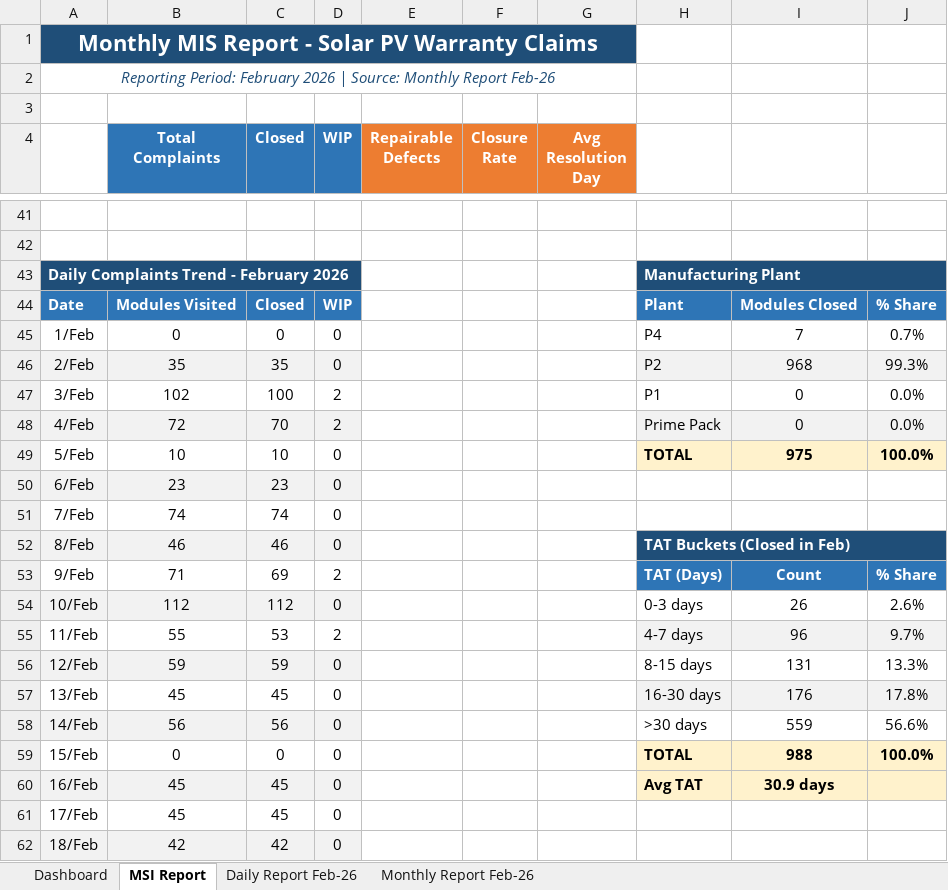
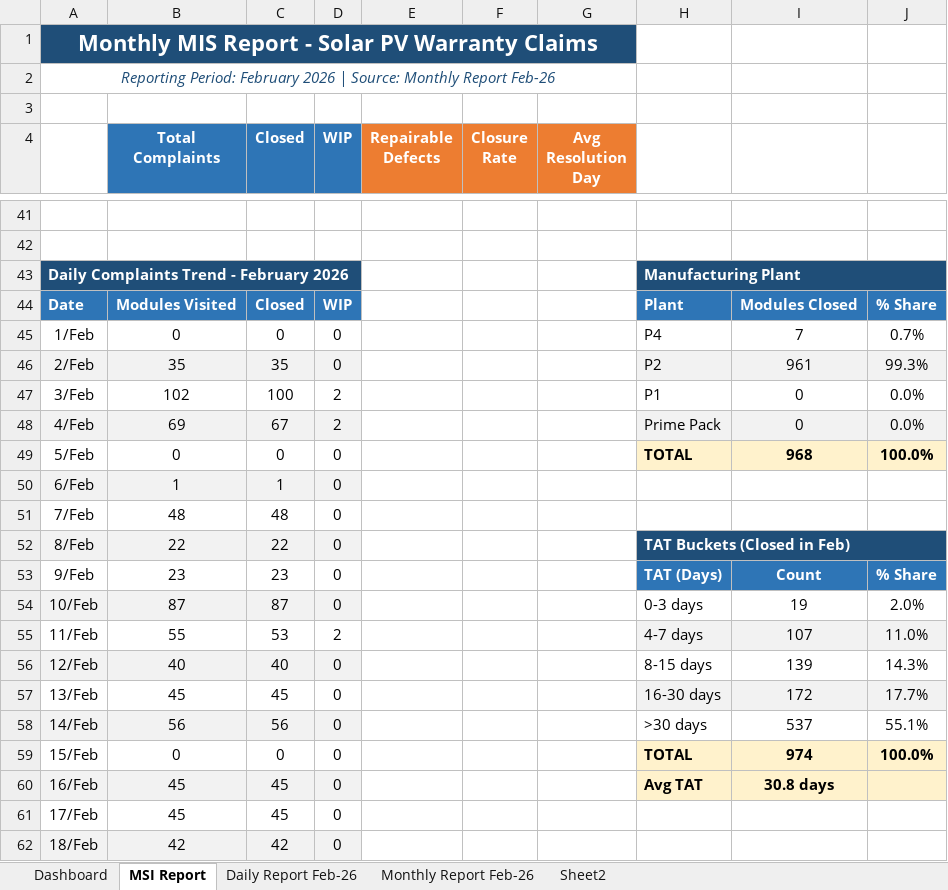
Before and after one commit to nithinjinaga/Premier-Energies-Service-Dashboard, an Excel workbook: Feb 26 - Daily & Monthly Analyzed Report.xlsx, sheet MSI Report, drawn as a sheet; only a part is shown, gaps mark what is left out; values as stored, in another font and other column widths than the file's, no borders; the diff covers the shown part only; the diff names each change by its address in the sheet, - before the commit and + after, or states it on an @@ line.

```diff
--- a/Feb 26 - Daily & Monthly Analyzed Report.xlsx (sheet MSI Report)
+++ b/Feb 26 - Daily & Monthly Analyzed Report.xlsx (sheet MSI Report)
+sheet tab: Sheet2
-I46: 968
+I46: 961
-B48 (Total Complaints): 72
+B48 (Total Complaints): 69
-C48 (Closed): 70
+C48 (Closed): 67
-B49 (Total Complaints): 10
+B49 (Total Complaints): 0
-C49 (Closed): 10
+C49 (Closed): 0
-I49: 975
+I49: 968
-B50 (Total Complaints): 23
+B50 (Total Complaints): 1
-C50 (Closed): 23
+C50 (Closed): 1
-B51 (Total Complaints): 74
+B51 (Total Complaints): 48
-C51 (Closed): 74
+C51 (Closed): 48
-B52 (Total Complaints): 46
+B52 (Total Complaints): 22
-C52 (Closed): 46
+C52 (Closed): 22
-B53 (Total Complaints): 71
+B53 (Total Complaints): 23
-C53 (Closed): 69
+C53 (Closed): 23
-D53 (WIP): 2
+D53 (WIP): 0
-B54 (Total Complaints): 112
+B54 (Total Complaints): 87
-C54 (Closed): 112
+C54 (Closed): 87
-I54: 26
+I54: 19
-J54: 2.6%
+J54: 2.0%
-I55: 96
+I55: 107
-J55: 9.7%
+J55: 11.0%
-B56 (Total Complaints): 59
+B56 (Total Complaints): 40
-C56 (Closed): 59
+C56 (Closed): 40
-I56: 131
+I56: 139
-J56: 13.3%
+J56: 14.3%
-I57: 176
+I57: 172
-J57: 17.8%
+J57: 17.7%
-I58: 559
+I58: 537
-J58: 56.6%
+J58: 55.1%
-I59: 988
+I59: 974
-I60: 30.9 days
+I60: 30.8 days
```
Also changed, not shown: 1 added row, 1 removed row and 81 edited cells elsewhere in this sheet, sheet Daily Report Feb-26, sheet Monthly Report Feb-26, sheet Dashboard, formulas that keep their value, hidden cells, charts or pictures, 4 other files.
